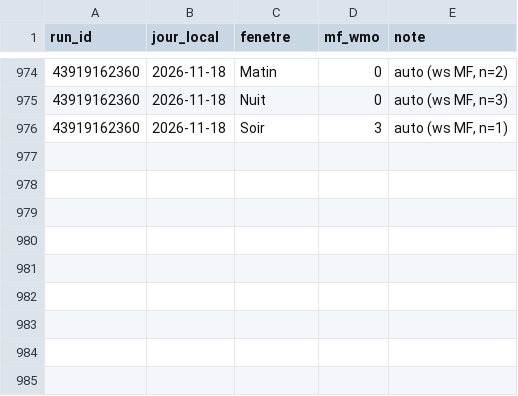
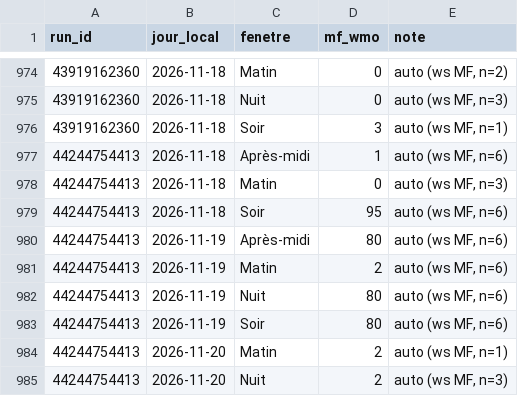
Before and after one commit to atantet/meteo, a CSV file: data/calibration/labels.csv, drawn as a sheet; only a part is shown, gaps mark what is left out.

```diff
--- a/data/calibration/labels.csv
+++ b/data/calibration/labels.csv
@@ -976 +976,10 @@ run_id,jour_local,fenetre,mf_wmo,note
 43919162360,2026-11-18,Soir,3,"auto (ws MF, n=1)"
+44244754413,2026-11-18,Après-midi,1,"auto (ws MF, n=6)"
+44244754413,2026-11-18,Matin,0,"auto (ws MF, n=3)"
+44244754413,2026-11-18,Soir,95,"auto (ws MF, n=6)"
+44244754413,2026-11-19,Après-midi,80,"auto (ws MF, n=6)"
+44244754413,2026-11-19,Matin,2,"auto (ws MF, n=6)"
+44244754413,2026-11-19,Nuit,80,"auto (ws MF, n=6)"
+44244754413,2026-11-19,Soir,80,"auto (ws MF, n=6)"
+44244754413,2026-11-20,Matin,2,"auto (ws MF, n=1)"
+44244754413,2026-11-20,Nuit,2,"auto (ws MF, n=3)"
```
Also changed, not shown: data/calibration/dataset.csv.
